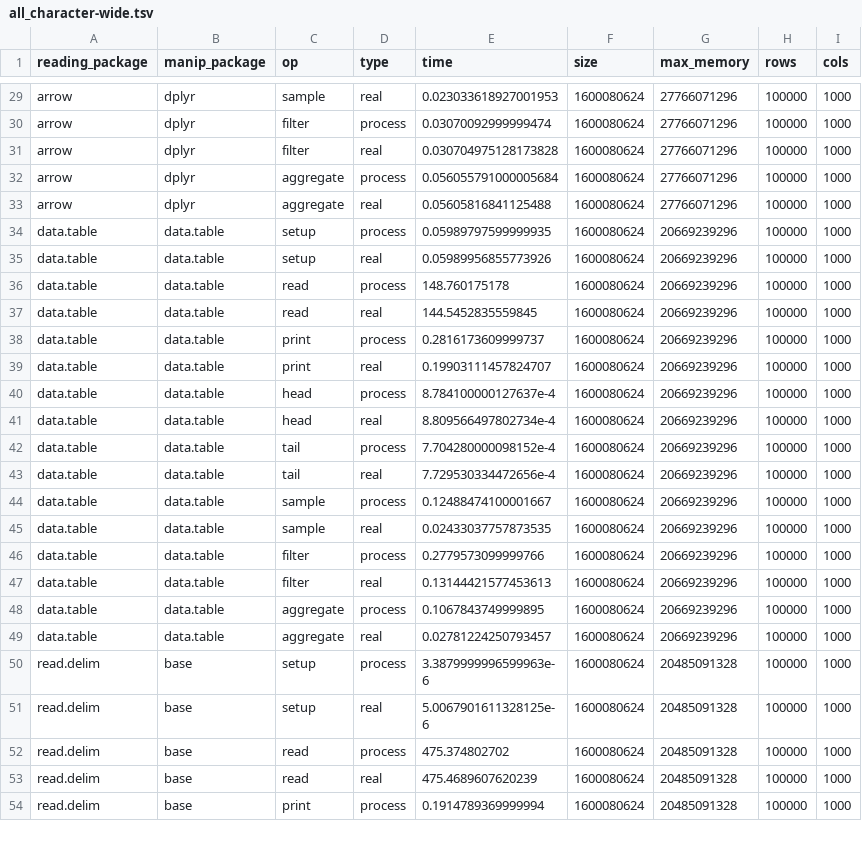
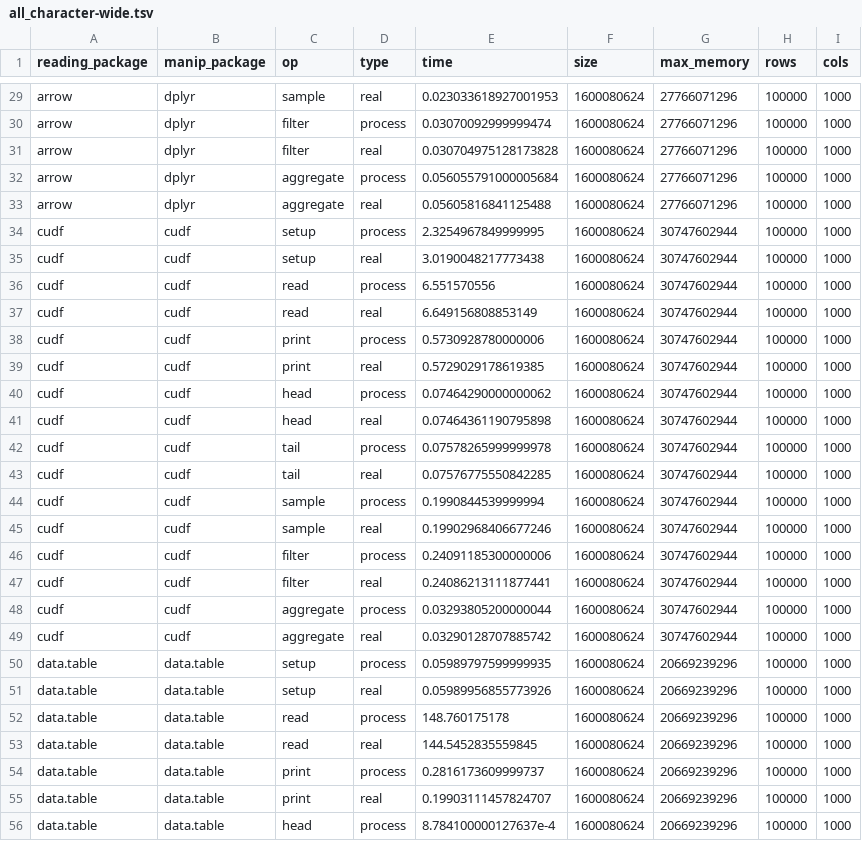
Before and after one commit to nealrichardson/vroom, a TSV file: inst/bench/all_character-wide.tsv, drawn as a sheet; only a part is shown, gaps mark what is left out; the shorter side is filled out with more unchanged rows; the diff names each change by its address in the sheet, - before the commit and + after, or states it on an @@ line.

```diff
--- a/inst/bench/all_character-wide.tsv
+++ b/inst/bench/all_character-wide.tsv
+row 34: cudf | cudf | setup | process | 2.3254967849999995 | 1600080624 | 30747602944 | 100000 | 1000
+row 35: cudf | cudf | setup | real | 3.0190048217773438 | 1600080624 | 30747602944 | 100000 | 1000
+row 36: cudf | cudf | read | process | 6.551570556 | 1600080624 | 30747602944 | 100000 | 1000
+row 37: cudf | cudf | read | real | 6.649156808853149 | 1600080624 | 30747602944 | 100000 | 1000
+row 38: cudf | cudf | print | process | 0.5730928780000006 | 1600080624 | 30747602944 | 100000 | 1000
+row 39: cudf | cudf | print | real | 0.5729029178619385 | 1600080624 | 30747602944 | 100000 | 1000
+row 40: cudf | cudf | head | process | 0.07464290000000062 | 1600080624 | 30747602944 | 100000 | 1000
+row 41: cudf | cudf | head | real | 0.07464361190795898 | 1600080624 | 30747602944 | 100000 | 1000
+row 42: cudf | cudf | tail | process | 0.07578265999999978 | 1600080624 | 30747602944 | 100000 | 1000
+row 43: cudf | cudf | tail | real | 0.07576775550842285 | 1600080624 | 30747602944 | 100000 | 1000
+row 44: cudf | cudf | sample | process | 0.1990844539999994 | 1600080624 | 30747602944 | 100000 | 1000
+row 45: cudf | cudf | sample | real | 0.19902968406677246 | 1600080624 | 30747602944 | 100000 | 1000
+row 46: cudf | cudf | filter | process | 0.24091185300000006 | 1600080624 | 30747602944 | 100000 | 1000
+row 47: cudf | cudf | filter | real | 0.24086213111877441 | 1600080624 | 30747602944 | 100000 | 1000
+row 48: cudf | cudf | aggregate | process | 0.03293805200000044 | 1600080624 | 30747602944 | 100000 | 1000
+row 49: cudf | cudf | aggregate | real | 0.03290128707885742 | 1600080624 | 30747602944 | 100000 | 1000
```
Also changed, not shown: inst/bench/all_character-long.tsv, inst/bench/all_numeric-long.tsv, 7 other files.
